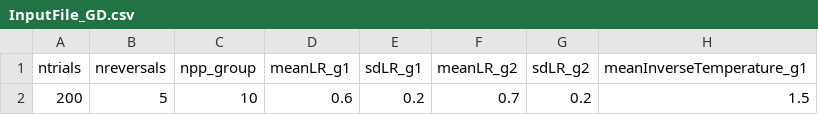
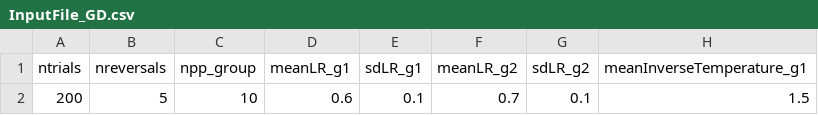
Before and after one commit to MaudBeeckmans/COMPASS, a CSV file: InputFile_GD.csv, drawn as a sheet; only a part is shown; the diff names each change by its address in the sheet, - before the commit and + after, or states it on an @@ line.

Commit message:
Correct input files and figures

```diff
--- a/InputFile_GD.csv
+++ b/InputFile_GD.csv
-E2 (sdLR_g1): 0.2
+E2 (sdLR_g1): 0.1
-G2 (sdLR_g2): 0.2
+G2 (sdLR_g2): 0.1
```
Also changed, not shown: 6 other files.
